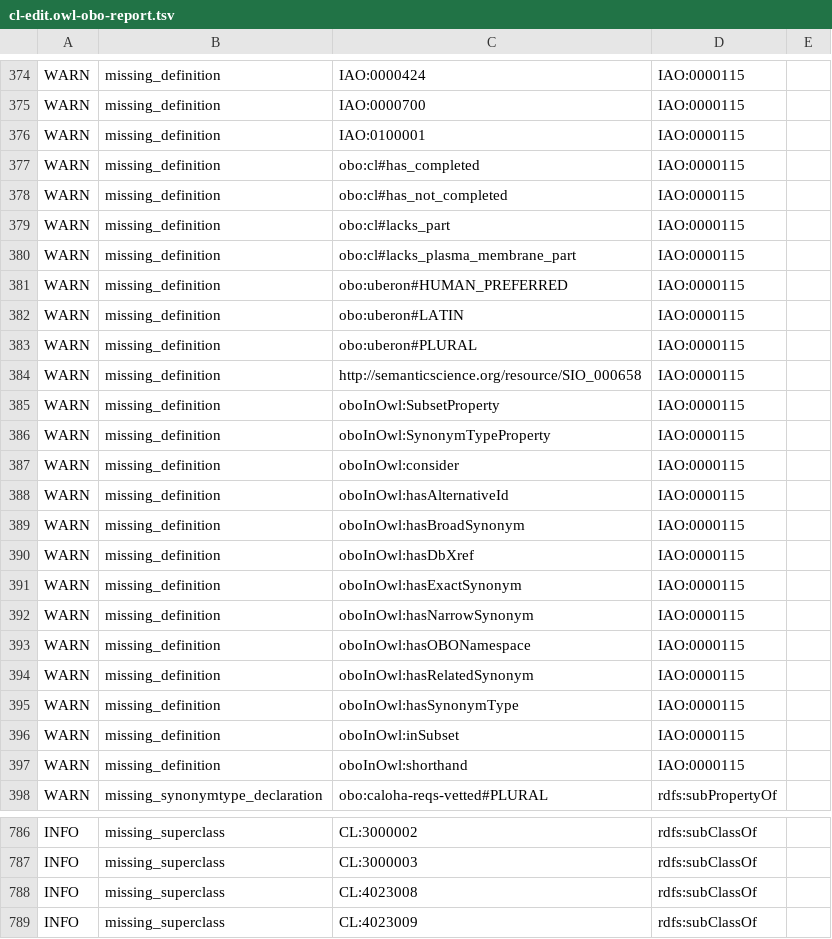
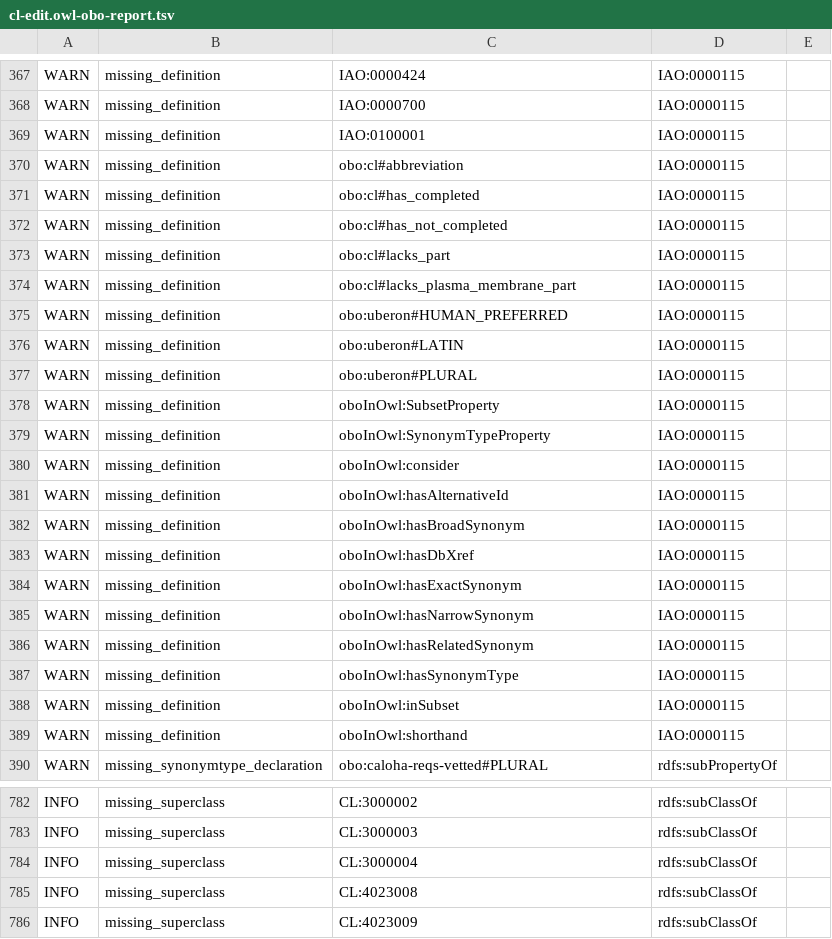
Before and after one commit to obophenotype/cell-ontology, a TSV file: src/ontology/reports/cl-edit.owl-obo-report.tsv, drawn as a sheet; only a part is shown, gaps mark what is left out; the diff covers the shown part only.

```diff
--- a/src/ontology/reports/cl-edit.owl-obo-report.tsv
+++ b/src/ontology/reports/cl-edit.owl-obo-report.tsv
@@ -376,2 +369,3 @@ WARN	missing_definition	IAO:0000700	IAO:0000115
 WARN	missing_definition	IAO:0100001	IAO:0000115	
+WARN	missing_definition	obo:cl#abbreviation	IAO:0000115	
 WARN	missing_definition	obo:cl#has_completed	IAO:0000115	
@@ -383,3 +377,2 @@ WARN	missing_definition	obo:uberon#LATIN	IAO:0000115
 WARN	missing_definition	obo:uberon#PLURAL	IAO:0000115	
-WARN	missing_definition	http://semanticscience.org/resource/SIO_000658	IAO:0000115	
 WARN	missing_definition	oboInOwl:SubsetProperty	IAO:0000115	
@@ -392,3 +385,2 @@ WARN	missing_definition	oboInOwl:hasExactSynonym	IAO:0000115
 WARN	missing_definition	oboInOwl:hasNarrowSynonym	IAO:0000115	
-WARN	missing_definition	oboInOwl:hasOBONamespace	IAO:0000115	
 WARN	missing_definition	oboInOwl:hasRelatedSynonym	IAO:0000115	
@@ -787,2 +783,3 @@ INFO	missing_superclass	CL:3000002	rdfs:subClassOf
 INFO	missing_superclass	CL:3000003	rdfs:subClassOf	
+INFO	missing_superclass	CL:3000004	rdfs:subClassOf	
 INFO	missing_superclass	CL:4023008	rdfs:subClassOf	
```
Also changed, not shown: 15 added rows and 11 removed rows elsewhere in this file, src/ontology/subsets/BDS_subset.tsv, subsets/BDS_subset.tsv, 26 other files.
